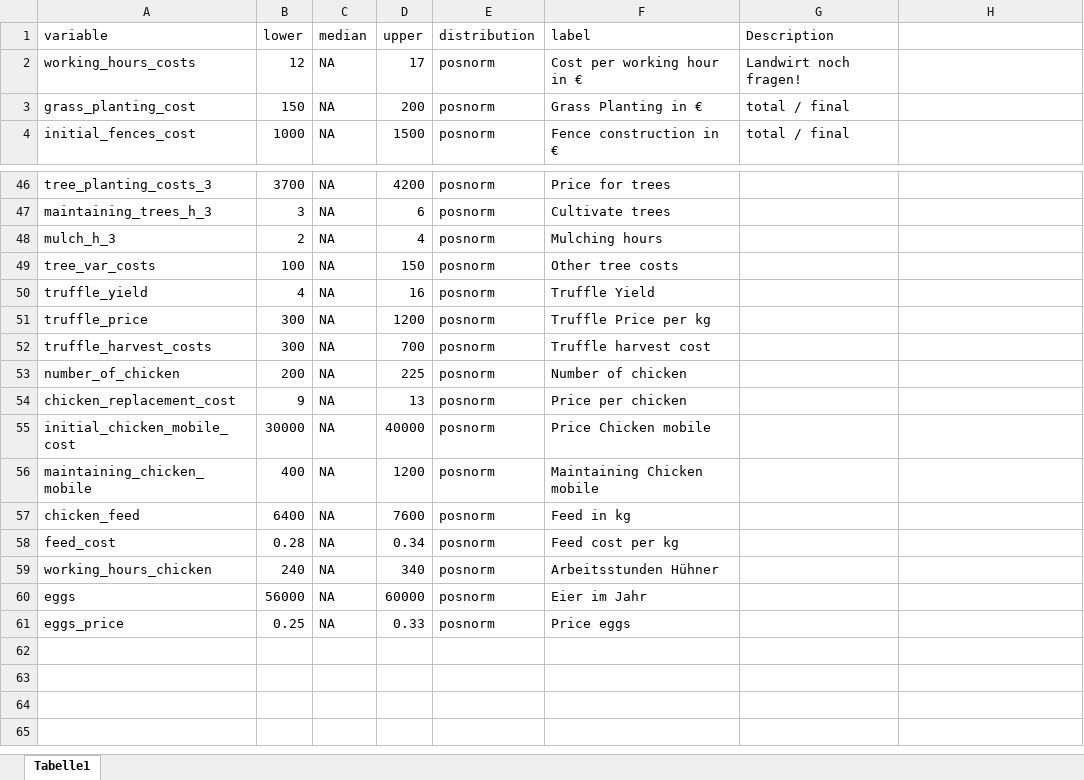
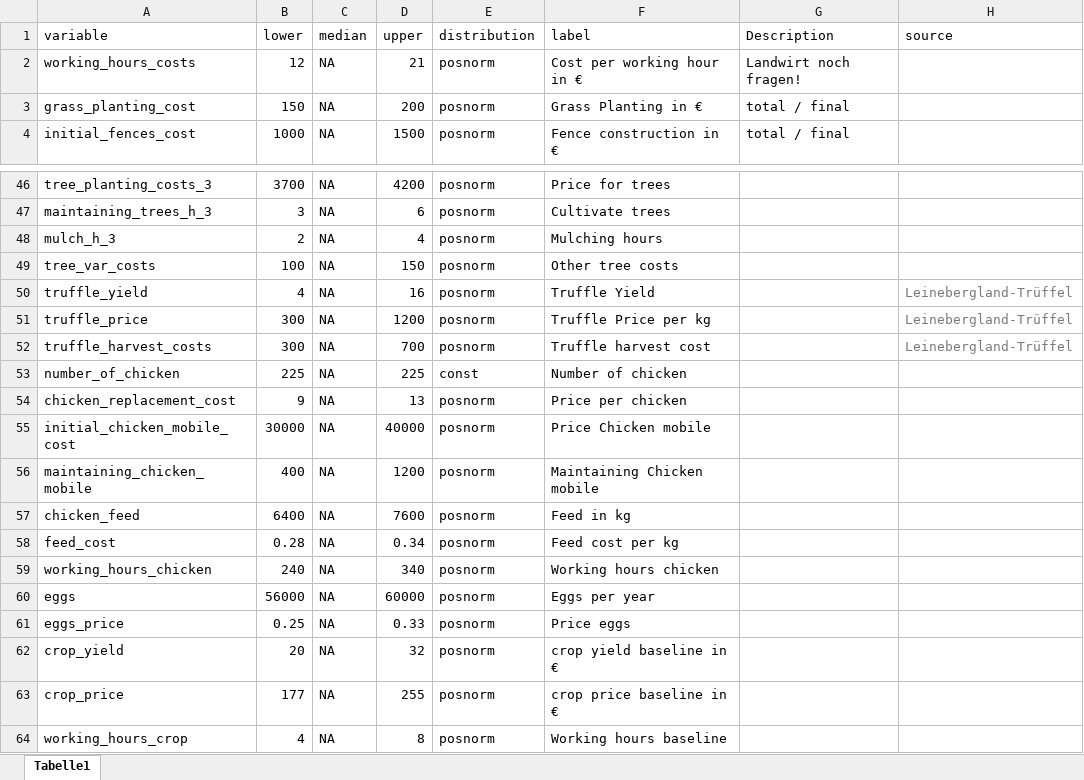
Before and after one commit to FreKuhl/Nuts_and_chicken, an Excel workbook: input_estimates.xlsx, sheet Tabelle1, drawn as a sheet; only a part is shown, gaps mark what is left out; values as stored, in another font and other column widths than the file's, no borders; the diff names each change by its address in the sheet, - before the commit and + after, or states it on an @@ line.

```diff
--- a/input_estimates.xlsx (sheet Tabelle1)
+++ b/input_estimates.xlsx (sheet Tabelle1)
-H1: (empty)
+H1: source
-D2 (upper): 17
+D2 (upper): 21
-H50:H52 (source): (empty)
+H50:H52 (source): Leinebergland-Trüffel
-B53 (lower): 200
+B53 (lower): 225
-E53 (distribution): posnorm
+E53 (distribution): const
-F59 (label): Arbeitsstunden Hühner
+F59 (label): Working hours chicken
-F60 (label): Eier im Jahr
+F60 (label): Eggs per year
+row 62: crop_yield | 20 | NA | 32 | posnorm | crop yield baseline in €
+row 63: crop_price | 177 | NA | 255 | posnorm | crop price baseline in €
+row 64: working_hours_crop | 4 | NA | 8 | posnorm | Working hours baseline
```
Also changed, not shown: 4 other files.
